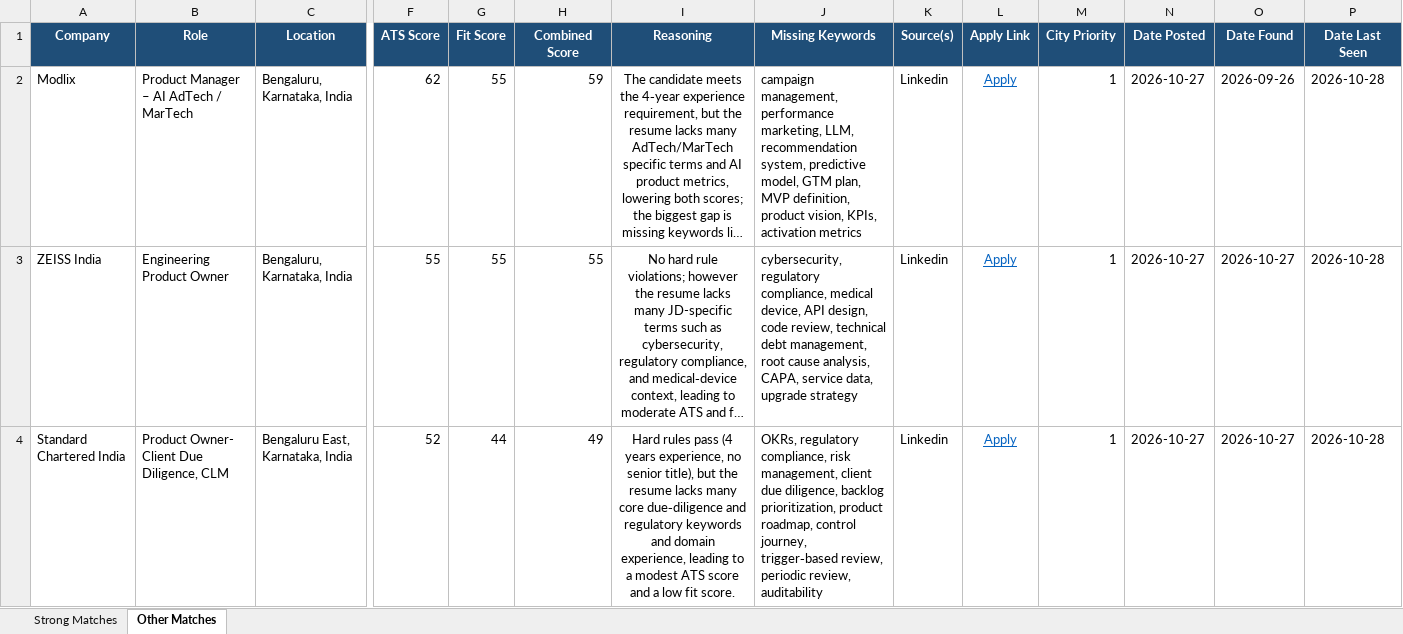
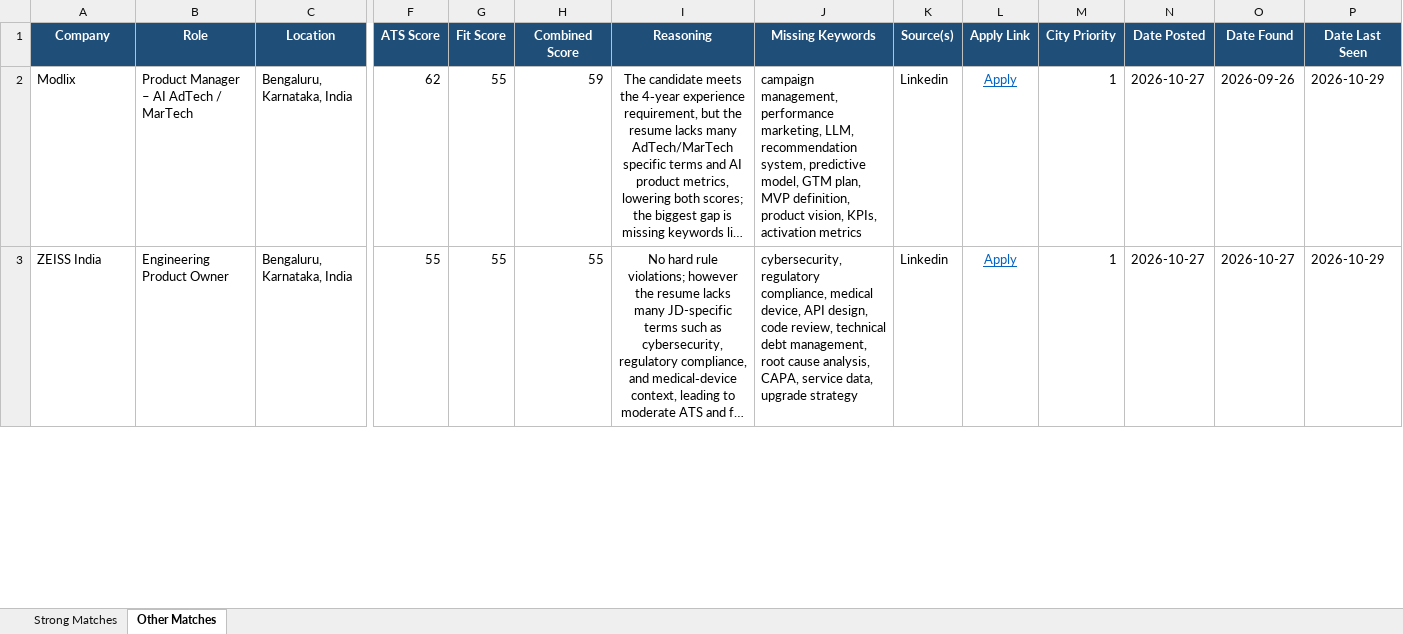
Before and after one commit to anirbanp19/Job-Tracker, an Excel workbook: output/jobs_master.xlsx, sheet Other Matches, drawn as a sheet; only a part is shown, gaps mark what is left out; long unchanged cells end in …; values as stored, in another font and other column widths than the file's, no borders; removed rows and columns are numbered as before the commit, all else as after; rows hold the shown columns only; the diff covers the shown part only; the diff names each change by its address in the sheet, - before the commit and + after, or states it on an @@ line.

```diff
--- a/output/jobs_master.xlsx (sheet Other Matches)
+++ b/output/jobs_master.xlsx (sheet Other Matches)
-P2:P3 (Date Last Seen): 2026-10-28
+P2:P3 (Date Last Seen): 2026-10-29
-row 4: Standard Chartered India | Product Owner- Client Due Diligence, CLM | Bengaluru East, Karnataka, India | 52 | 44 | 49 | Hard rules pass (4 years experience, no senior title), but the resume lacks many core due‑diligence and regulatory keywords and domain experience, leading to a modest ATS score and a low fit score. | OKRs, regulatory compliance, risk management, client due diligence, backlog prioritization, product roadmap, control journey, trigger‑based review, periodic review, auditability | Linkedin | Apply | 1 | 2026-10-27 | 2026-10-27 | 2026-10-28
```
Also changed, not shown: 4 added rows and 4 edited cells elsewhere in this sheet, sheet Strong Matches, 1 other file.
